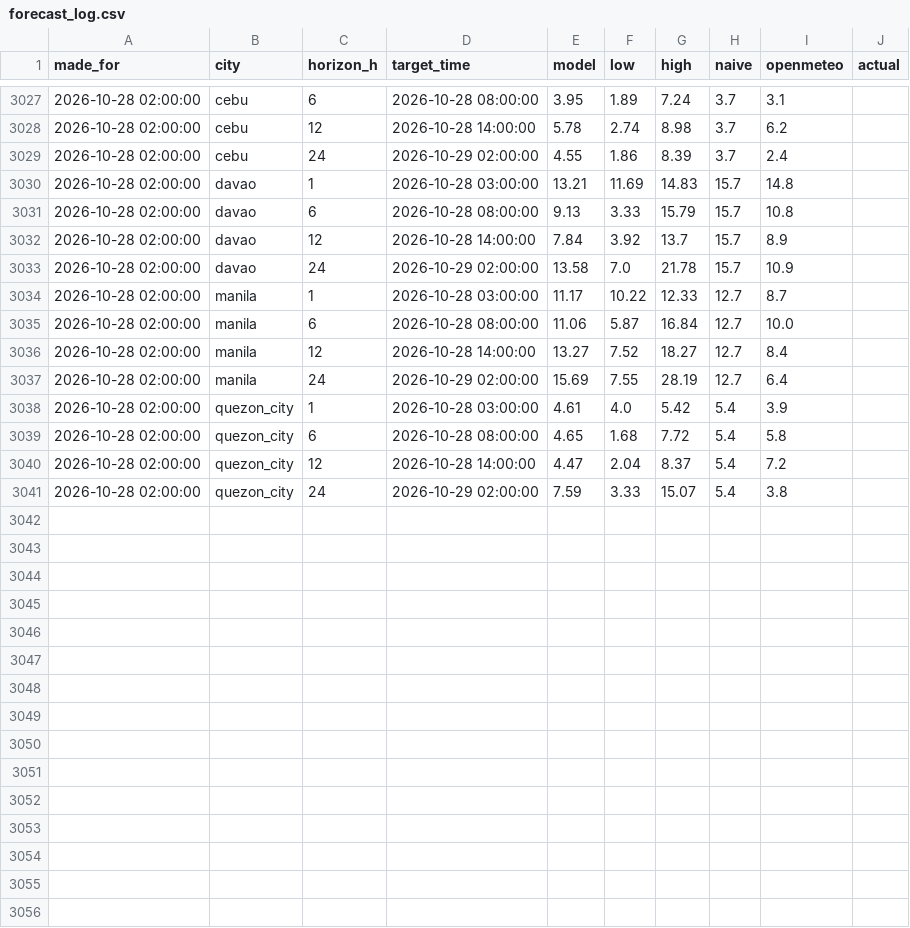
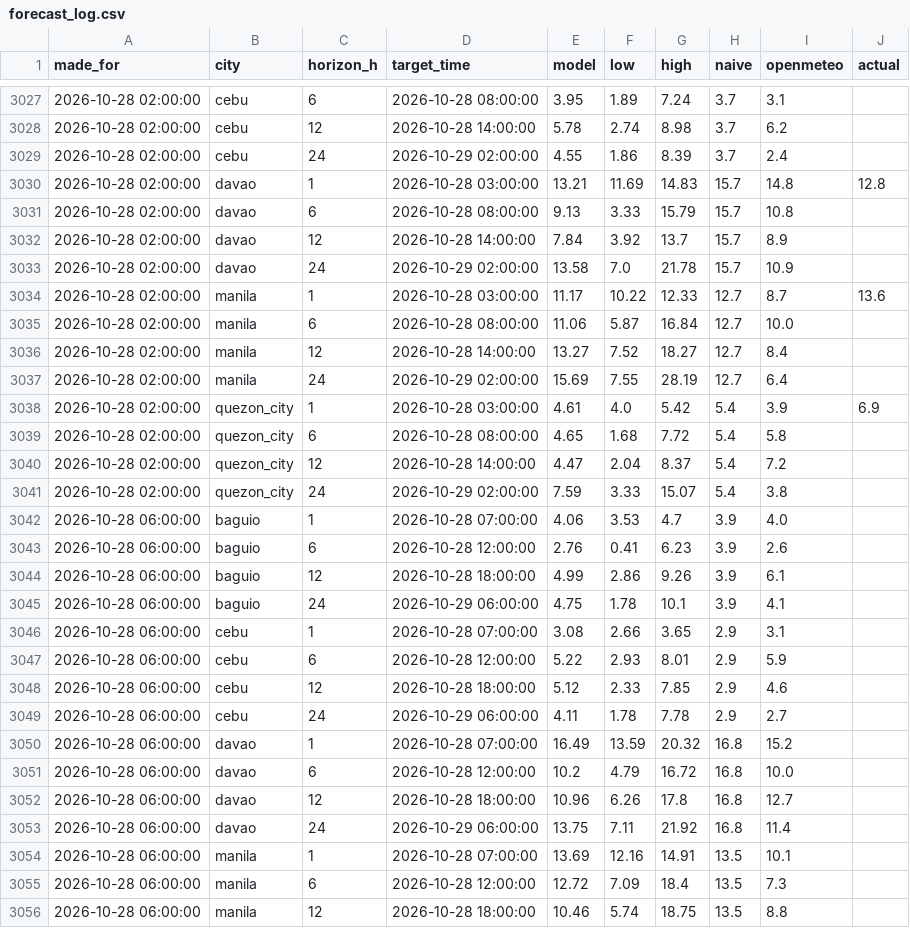
Before and after one commit to Zeref538/hangin, a CSV file: data/forecast_log.csv, drawn as a sheet; only a part is shown, gaps mark what is left out; the diff covers the shown part only.

```diff
--- a/data/forecast_log.csv
+++ b/data/forecast_log.csv
@@ -3029,3 +3029,3 @@ made_for,city,horizon_h,target_time,model,low,high,naive,openmeteo,actual
 2026-10-28 02:00:00,cebu,24,2026-10-29 02:00:00,4.55,1.86,8.39,3.7,2.4,
-2026-10-28 02:00:00,davao,1,2026-10-28 03:00:00,13.21,11.69,14.83,15.7,14.8,
+2026-10-28 02:00:00,davao,1,2026-10-28 03:00:00,13.21,11.69,14.83,15.7,14.8,12.8
 2026-10-28 02:00:00,davao,6,2026-10-28 08:00:00,9.13,3.33,15.79,15.7,10.8,
@@ -3033,3 +3033,3 @@ made_for,city,horizon_h,target_time,model,low,high,naive,openmeteo,actual
 2026-10-28 02:00:00,davao,24,2026-10-29 02:00:00,13.58,7.0,21.78,15.7,10.9,
-2026-10-28 02:00:00,manila,1,2026-10-28 03:00:00,11.17,10.22,12.33,12.7,8.7,
+2026-10-28 02:00:00,manila,1,2026-10-28 03:00:00,11.17,10.22,12.33,12.7,8.7,13.6
 2026-10-28 02:00:00,manila,6,2026-10-28 08:00:00,11.06,5.87,16.84,12.7,10.0,
@@ -3037,3 +3037,3 @@ made_for,city,horizon_h,target_time,model,low,high,naive,openmeteo,actual
 2026-10-28 02:00:00,manila,24,2026-10-29 02:00:00,15.69,7.55,28.19,12.7,6.4,
-2026-10-28 02:00:00,quezon_city,1,2026-10-28 03:00:00,4.61,4.0,5.42,5.4,3.9,
+2026-10-28 02:00:00,quezon_city,1,2026-10-28 03:00:00,4.61,4.0,5.42,5.4,3.9,6.9
 2026-10-28 02:00:00,quezon_city,6,2026-10-28 08:00:00,4.65,1.68,7.72,5.4,5.8,
@@ -3041 +3041,16 @@ made_for,city,horizon_h,target_time,model,low,high,naive,openmeteo,actual
 2026-10-28 02:00:00,quezon_city,24,2026-10-29 02:00:00,7.59,3.33,15.07,5.4,3.8,
+2026-10-28 06:00:00,baguio,1,2026-10-28 07:00:00,4.06,3.53,4.7,3.9,4.0,
+2026-10-28 06:00:00,baguio,6,2026-10-28 12:00:00,2.76,0.41,6.23,3.9,2.6,
+2026-10-28 06:00:00,baguio,12,2026-10-28 18:00:00,4.99,2.86,9.26,3.9,6.1,
+2026-10-28 06:00:00,baguio,24,2026-10-29 06:00:00,4.75,1.78,10.1,3.9,4.1,
+2026-10-28 06:00:00,cebu,1,2026-10-28 07:00:00,3.08,2.66,3.65,2.9,3.1,
+2026-10-28 06:00:00,cebu,6,2026-10-28 12:00:00,5.22,2.93,8.01,2.9,5.9,
+2026-10-28 06:00:00,cebu,12,2026-10-28 18:00:00,5.12,2.33,7.85,2.9,4.6,
+2026-10-28 06:00:00,cebu,24,2026-10-29 06:00:00,4.11,1.78,7.78,2.9,2.7,
+2026-10-28 06:00:00,davao,1,2026-10-28 07:00:00,16.49,13.59,20.32,16.8,15.2,
+2026-10-28 06:00:00,davao,6,2026-10-28 12:00:00,10.2,4.79,16.72,16.8,10.0,
+2026-10-28 06:00:00,davao,12,2026-10-28 18:00:00,10.96,6.26,17.8,16.8,12.7,
+2026-10-28 06:00:00,davao,24,2026-10-29 06:00:00,13.75,7.11,21.92,16.8,11.4,
+2026-10-28 06:00:00,manila,1,2026-10-28 07:00:00,13.69,12.16,14.91,13.5,10.1,
+2026-10-28 06:00:00,manila,6,2026-10-28 12:00:00,12.72,7.09,18.4,13.5,7.3,
+2026-10-28 06:00:00,manila,12,2026-10-28 18:00:00,10.46,5.74,18.75,13.5,8.8,
```
Also changed, not shown: 5 added rows and 12 edited cells elsewhere in this file, 1 other file.
